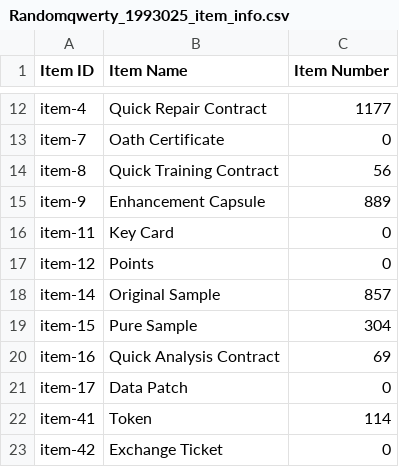
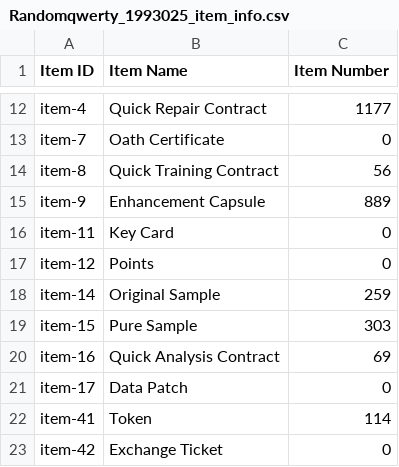
Before and after one commit to randomqwerty/randomqwerty_gfl, a CSV file: Randomqwerty_1993025_item_info.csv, drawn as a sheet; only a part is shown, gaps mark what is left out.

```diff
--- a/Randomqwerty_1993025_item_info.csv
+++ b/Randomqwerty_1993025_item_info.csv
@@ -17,4 +17,4 @@ item-11,Key Card,0
 item-12,Points,0
-item-14,Original Sample,857
-item-15,Pure Sample,304
+item-14,Original Sample,259
+item-15,Pure Sample,303
 item-16,Quick Analysis Contract,69
```
Also changed, not shown: 1 other file.
